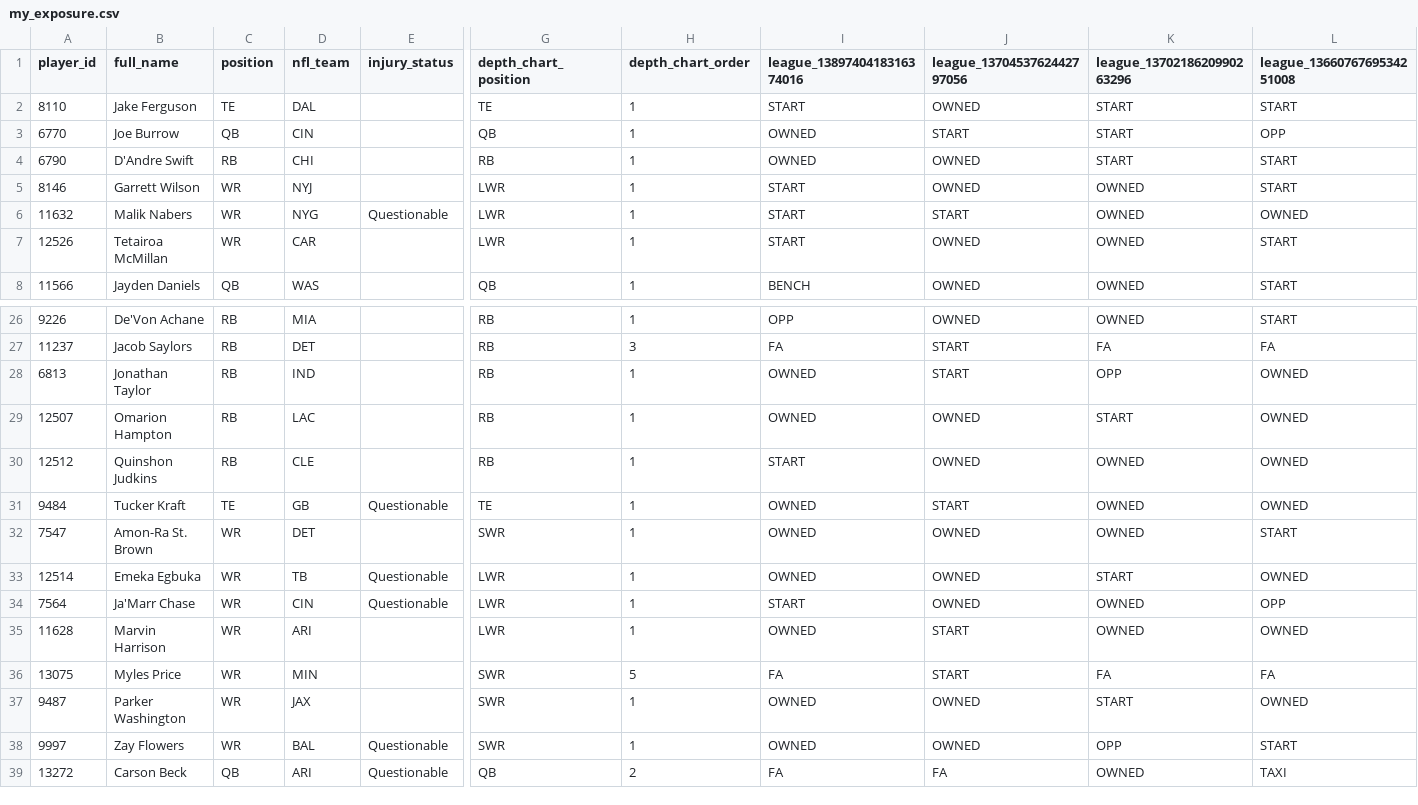
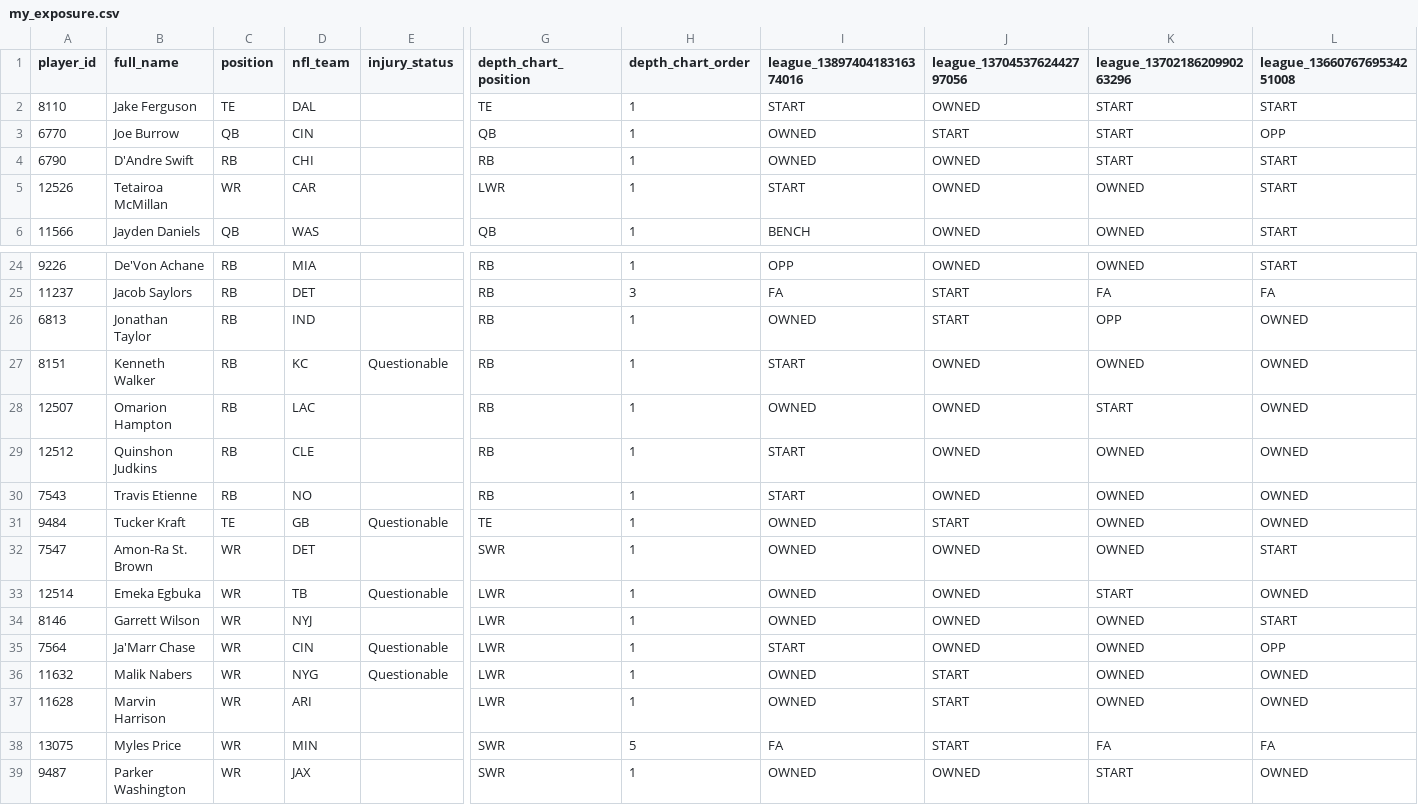
Before and after one commit to willblatz97/Learning-Python, a CSV file: fantasy-football-tracker/data/normalized/my_exposure.csv, drawn as a sheet; only a part is shown, gaps mark what is left out; the shorter side is filled out with more unchanged rows; removed rows and columns are numbered as before the commit, all else as after; rows hold the shown columns only; the diff names each change by its address in the sheet, - before the commit and + after, or states it on an @@ line.

```diff
--- a/fantasy-football-tracker/data/normalized/my_exposure.csv
+++ b/fantasy-football-tracker/data/normalized/my_exposure.csv
-row 5: 8146 | Garrett Wilson | WR | NYJ |  | LWR | 1 | START | OWNED | OWNED | START
-row 6: 11632 | Malik Nabers | WR | NYG | Questionable | LWR | 1 | START | START | OWNED | OWNED
+row 27: 8151 | Kenneth Walker | RB | KC | Questionable | RB | 1 | START | OWNED | OWNED | OWNED
+row 30: 7543 | Travis Etienne | RB | NO |  | RB | 1 | START | OWNED | OWNED | OWNED
+row 34: 8146 | Garrett Wilson | WR | NYJ |  | LWR | 1 | OWNED | OWNED | OWNED | START
+row 36: 11632 | Malik Nabers | WR | NYG | Questionable | LWR | 1 | OWNED | START | OWNED | OWNED
```
Also changed, not shown: fantasy-football-tracker/data/normalized/cut_candidates.csv, fantasy-football-tracker/data/normalized/matchups.csv, 39 other files.
